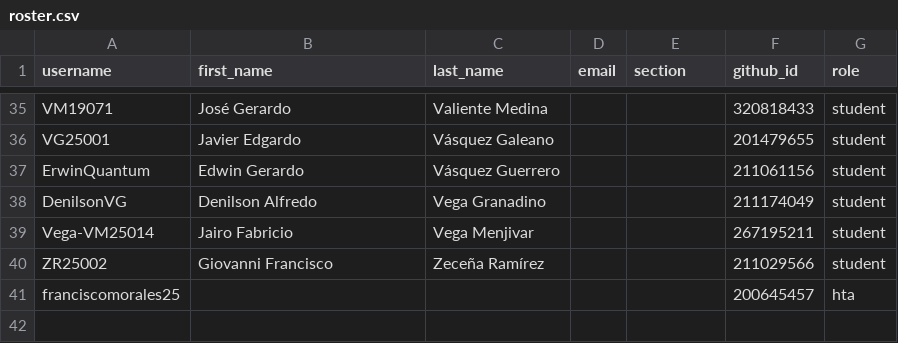
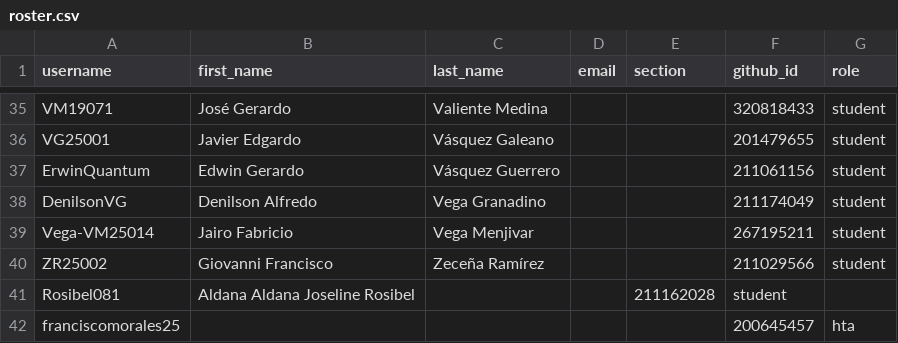
Before and after one commit to UESORG/classroom50, a CSV file: poogt03/roster.csv, drawn as a sheet; only a part is shown, gaps mark what is left out; the diff names each change by its address in the sheet, - before the commit and + after, or states it on an @@ line.

Commit message:
Add student entry for Aldana Joseline Rosibel

```diff
--- a/poogt03/roster.csv
+++ b/poogt03/roster.csv
+row 41: Rosibel081 | Aldana Aldana Joseline Rosibel |  |  | 211162028 | student
```
